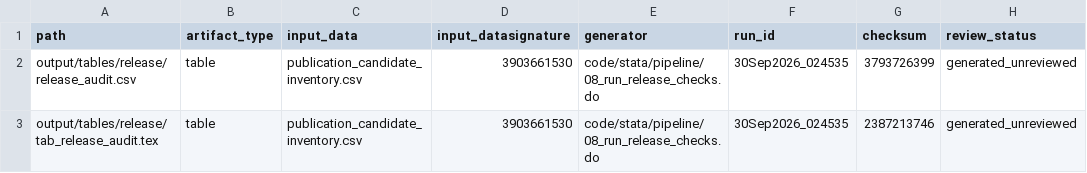
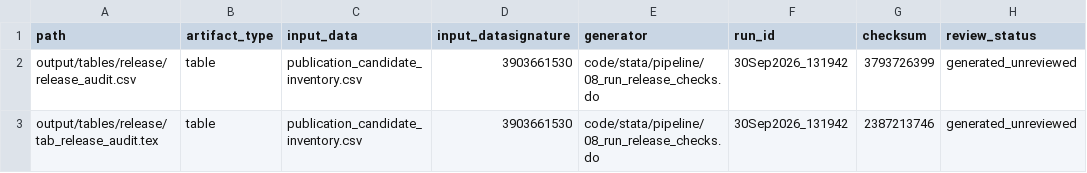
Before and after one commit to Jorge-Zavala-D/VictimasRD, a CSV file: metadata/release-audit-manifest.csv, drawn as a sheet.

```diff
--- a/metadata/release-audit-manifest.csv
+++ b/metadata/release-audit-manifest.csv
@@ -1,3 +1,3 @@
 path,artifact_type,input_data,input_datasignature,generator,run_id,checksum,review_status
-"output/tables/release/release_audit.csv","table","publication_candidate_inventory.csv","3903661530","code/stata/pipeline/08_run_release_checks.do","30Sep2026_024535","3793726399","generated_unreviewed"
-"output/tables/release/tab_release_audit.tex","table","publication_candidate_inventory.csv","3903661530","code/stata/pipeline/08_run_release_checks.do","30Sep2026_024535","2387213746","generated_unreviewed"
+"output/tables/release/release_audit.csv","table","publication_candidate_inventory.csv","3903661530","code/stata/pipeline/08_run_release_checks.do","30Sep2026_131942","3793726399","generated_unreviewed"
+"output/tables/release/tab_release_audit.tex","table","publication_candidate_inventory.csv","3903661530","code/stata/pipeline/08_run_release_checks.do","30Sep2026_131942","2387213746","generated_unreviewed"
```
Also changed, not shown: 51 other files.
